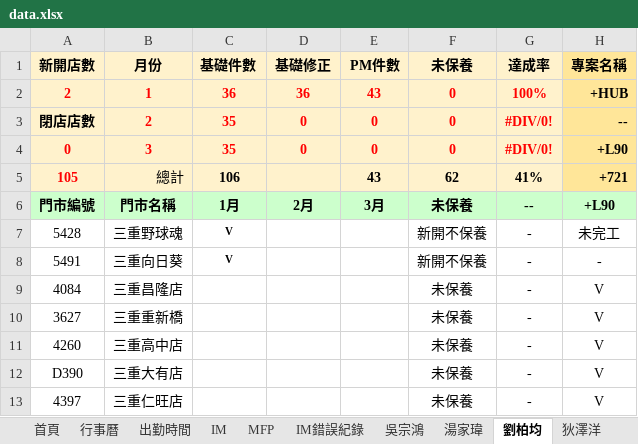
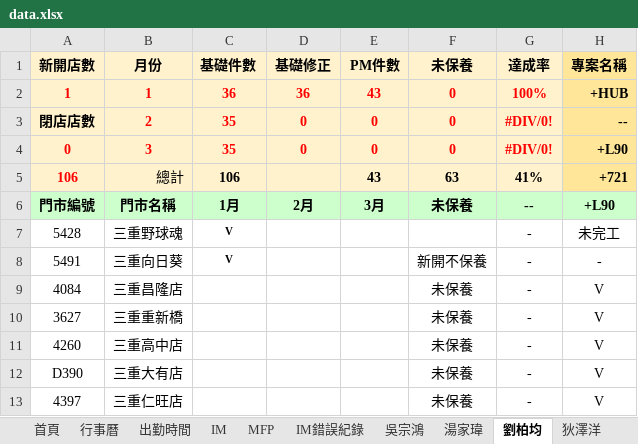
Before and after one commit to Yang-0419-di/FW_2, an Excel workbook: data.xlsx, sheet 劉柏均, drawn as a sheet; only a part is shown; values as stored, in another font and other column widths than the file's, no borders; conditional formats not drawn; the diff names each change by its address in the sheet, - before the commit and + after, or states it on an @@ line.

```diff
--- a/data.xlsx (sheet 劉柏均)
+++ b/data.xlsx (sheet 劉柏均)
-A2: 2
+A2: 1
-A5: 105
+A5: 106
-F5: 62
+F5: 63
-F7: 新開不保養
+F7: (empty)
```
Also changed, not shown: sheet 門市主檔, sheet 首頁, sheet 門市狀態, sheet 0919門市清單主檔, formulas that keep their value, charts or pictures, MFP/MFP.xlsx.
